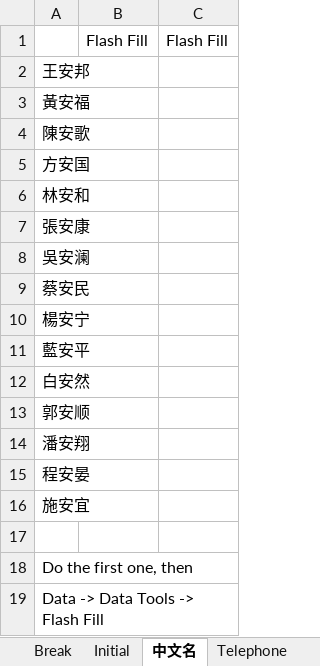
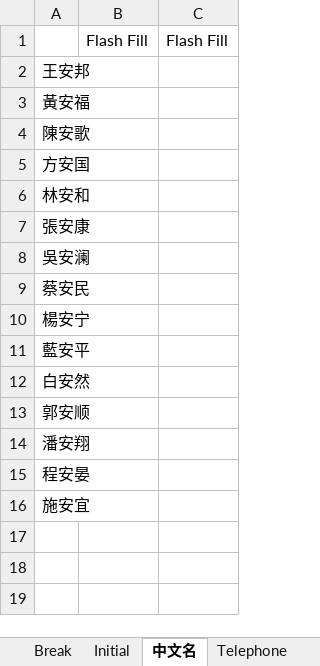
Before and after one commit to hatted/Excel, an Excel workbook: flash fill-exercise.xlsx, sheet 中文名, drawn as a sheet; values as stored, in another font and other column widths than the file's, no borders; the diff names each change by its address in the sheet, - before the commit and + after, or states it on an @@ line.

```diff
--- a/flash fill-exercise.xlsx (sheet 中文名)
+++ b/flash fill-exercise.xlsx (sheet 中文名)
-row 17: (empty)
-row 18: Do the first one, then
-row 19: Data -> Data Tools -> Flash Fill
```
Also changed, not shown: sheet Flash Fill, sheet Combine, sheet Initial, flash fill-answer.xlsx, 39 other files.
